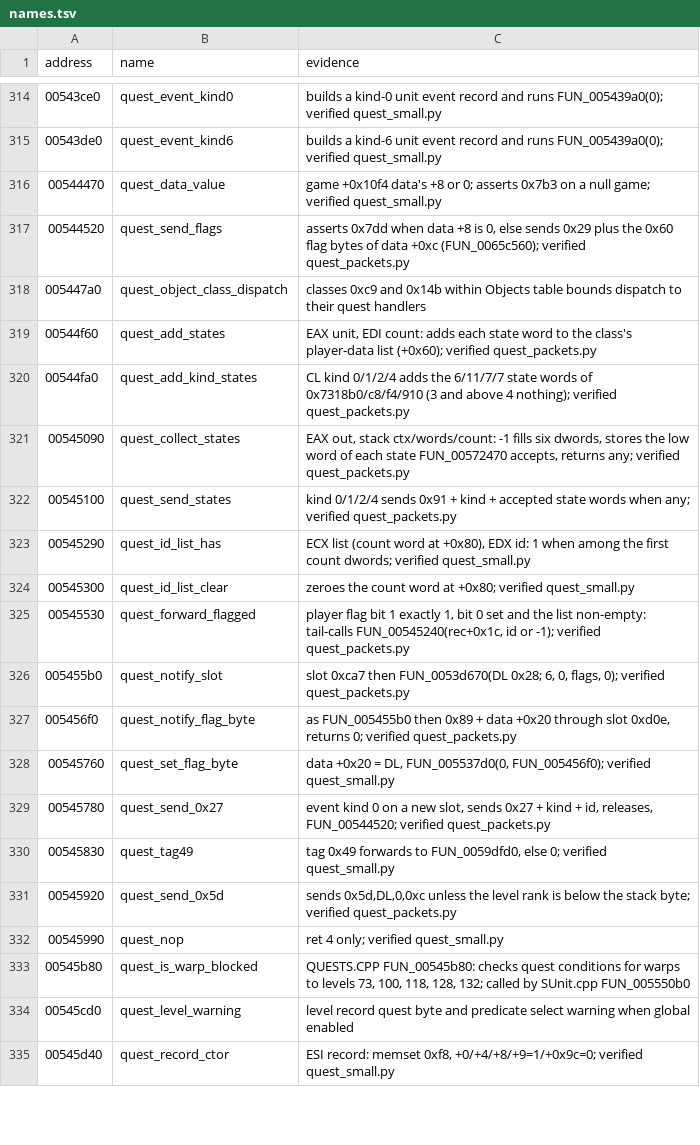
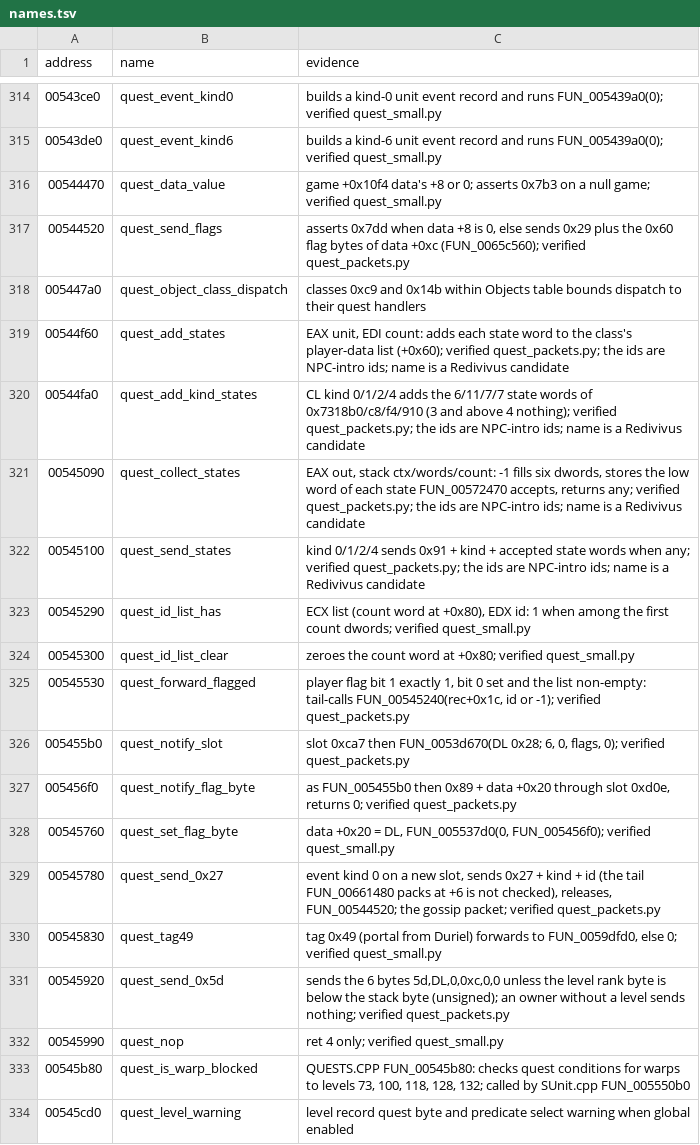
Before and after one commit to psi29a/d2decomped, a TSV file: docs/research/re/names.tsv, drawn as a sheet; only a part is shown, gaps mark what is left out; the shorter side is filled out with more unchanged rows.

Commit message:
Address review of the quest oracles

```diff
--- a/docs/research/re/names.tsv
+++ b/docs/research/re/names.tsv
@@ -318,6 +318,6 @@ address	name	evidence
 005447a0	quest_object_class_dispatch	classes 0xc9 and 0x14b within Objects table bounds dispatch to their quest handlers
-00544f60	quest_add_states	EAX unit, EDI count: adds each state word to the class's player-data list (+0x60); verified quest_packets.py
-00544fa0	quest_add_kind_states	CL kind 0/1/2/4 adds the 6/11/7/7 state words of 0x7318b0/c8/f4/910 (3 and above 4 nothing); verified quest_packets.py
-00545090	quest_collect_states	EAX out, stack ctx/words/count: -1 fills six dwords, stores the low word of each state FUN_00572470 accepts, returns any; verified quest_packets.py
-00545100	quest_send_states	kind 0/1/2/4 sends 0x91 + kind + accepted state words when any; verified quest_packets.py
+00544f60	quest_add_states	EAX unit, EDI count: adds each state word to the class's player-data list (+0x60); verified quest_packets.py; the ids are NPC-intro ids; name is a Redivivus candidate
+00544fa0	quest_add_kind_states	CL kind 0/1/2/4 adds the 6/11/7/7 state words of 0x7318b0/c8/f4/910 (3 and above 4 nothing); verified quest_packets.py; the ids are NPC-intro ids; name is a Redivivus candidate
+00545090	quest_collect_states	EAX out, stack ctx/words/count: -1 fills six dwords, stores the low word of each state FUN_00572470 accepts, returns any; verified quest_packets.py; the ids are NPC-intro ids; name is a Redivivus candidate
+00545100	quest_send_states	kind 0/1/2/4 sends 0x91 + kind + accepted state words when any; verified quest_packets.py; the ids are NPC-intro ids; name is a Redivivus candidate
 00545290	quest_id_list_has	ECX list (count word at +0x80), EDX id: 1 when among the first count dwords; verified quest_small.py
@@ -328,5 +328,5 @@ address	name	evidence
 00545760	quest_set_flag_byte	data +0x20 = DL, FUN_005537d0(0, FUN_005456f0); verified quest_small.py
-00545780	quest_send_0x27	event kind 0 on a new slot, sends 0x27 + kind + id, releases, FUN_00544520; verified quest_packets.py
-00545830	quest_tag49	tag 0x49 forwards to FUN_0059dfd0, else 0; verified quest_small.py
-00545920	quest_send_0x5d	sends 0x5d,DL,0,0xc unless the level rank is below the stack byte; verified quest_packets.py
+00545780	quest_send_0x27	event kind 0 on a new slot, sends 0x27 + kind + id (the tail FUN_00661480 packs at +6 is not checked), releases, FUN_00544520; the gossip packet; verified quest_packets.py
+00545830	quest_tag49	tag 0x49 (portal from Duriel) forwards to FUN_0059dfd0, else 0; verified quest_small.py
+00545920	quest_send_0x5d	sends the 6 bytes 5d,DL,0,0xc,0,0 unless the level rank byte is below the stack byte (unsigned); an owner without a level sends nothing; verified quest_packets.py
 00545990	quest_nop	ret 4 only; verified quest_small.py
```
Also changed, not shown: 6 other files.
